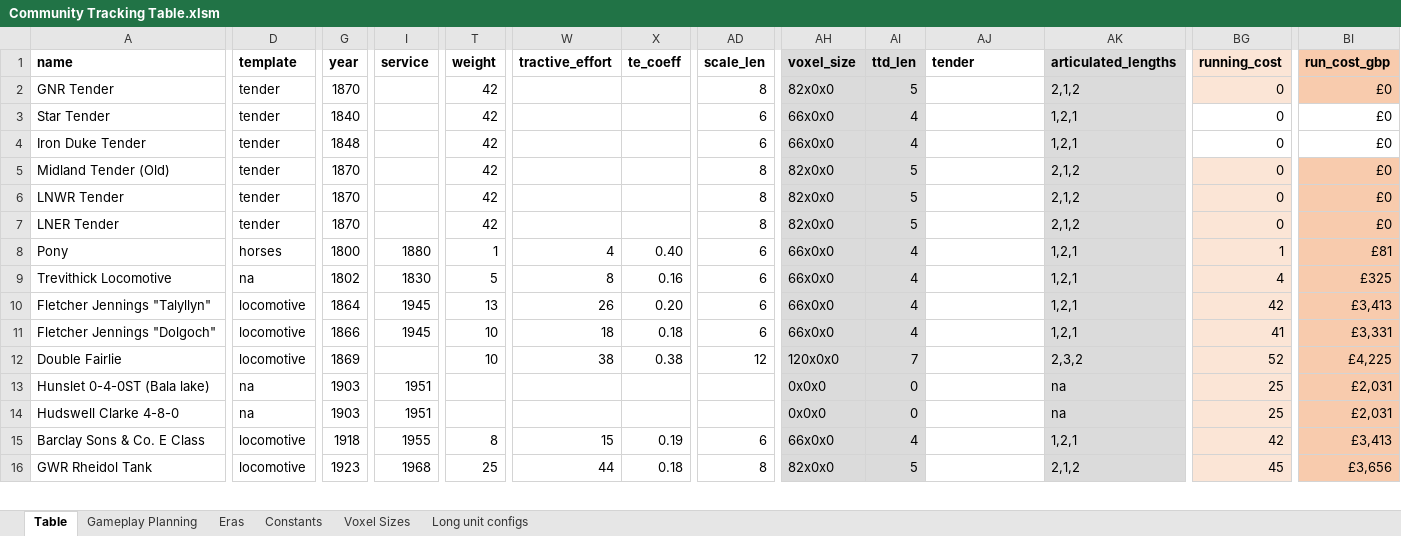
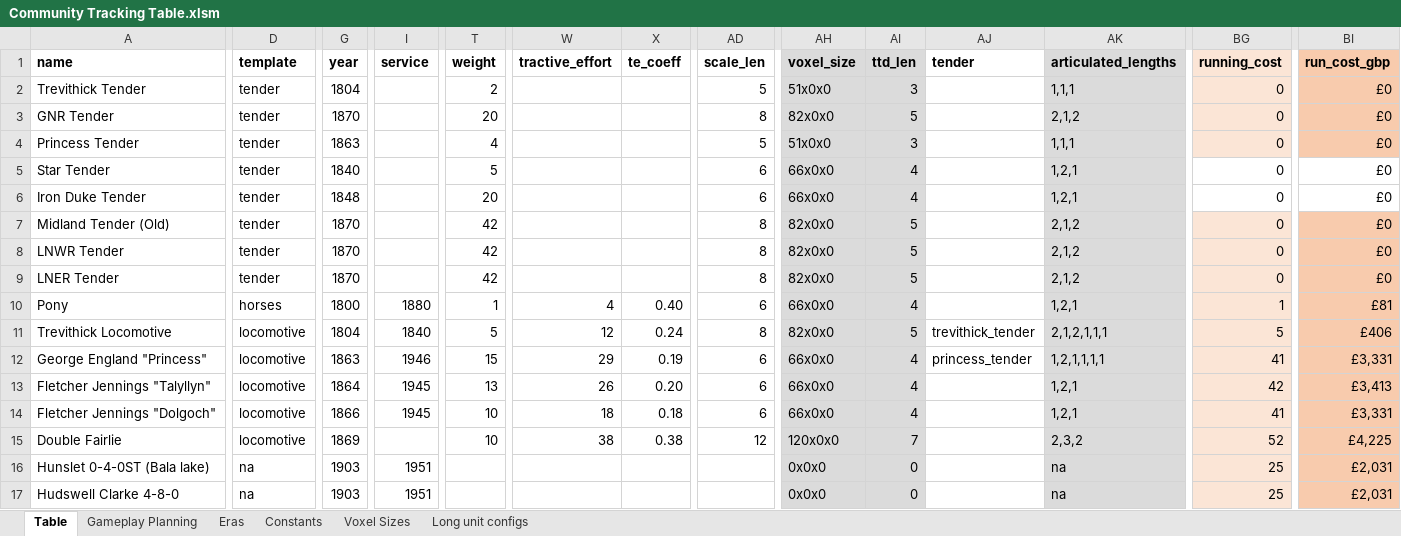
Before and after one commit to mattkimber/timberwolfs_trains, an Excel workbook: Community Tracking Table.xlsm, sheet Table, drawn as a sheet; only a part is shown, gaps mark what is left out; the shorter side is filled out with more unchanged rows; values as stored, in another font and other column widths than the file's, no borders; addresses are those after the commit; rows hold the shown columns only; the diff covers the shown part only; the diff names each change by its address in the sheet, - before the commit and + after, or states it on an @@ line.

Commit message:
new narrow gauge vehicles

```diff
--- a/Community Tracking Table.xlsm (sheet Table)
+++ b/Community Tracking Table.xlsm (sheet Table)
+row 2: Trevithick Tender | tender | 1804 |  | 2 |  |  | 5 | 51x0x0 | 3 |  | 1,1,1 | 0 | £0
-T3 (weight): 42
+T3 (weight): 20
+row 4: Princess Tender | tender | 1863 |  | 4 |  |  | 5 | 51x0x0 | 3 |  | 1,1,1 | 0 | £0
-T5 (weight): 42
+T5 (weight): 5
-T6 (weight): 42
+T6 (weight): 20
-D11 (template): na
+D11 (template): locomotive
-G11 (year): 1802
+G11 (year): 1804
-I11 (service): 1830
+I11 (service): 1840
-W11 (tractive_effort): 8
+W11 (tractive_effort): 12
-X11 (te_coeff): 0.16
+X11 (te_coeff): 0.24
-AD11 (scale_len): 6
+AD11 (scale_len): 8
-AH11 (voxel_size): 66x0x0
+AH11 (voxel_size): 82x0x0
-AI11 (ttd_len): 4
+AI11 (ttd_len): 5
-AJ11 (tender): (empty)
+AJ11 (tender): trevithick_tender
-AK11 (articulated_lengths): 1,2,1
+AK11 (articulated_lengths): 2,1,2,1,1,1
-BG11 (running_cost): 4
+BG11 (running_cost): 5
-BI11 (run_cost_gbp): £325
+BI11 (run_cost_gbp): £406
+row 12: George England "Princess" | locomotive | 1863 | 1946 | 15 | 29 | 0.19 | 6 | 66x0x0 | 4 | princess_tender | 1,2,1,1,1,1 | 41 | £3,331
```
Also changed, not shown: 2 edited cells elsewhere in this sheet, sheet Gameplay Planning, formulas that keep their value, hidden cells, 23 other files.
